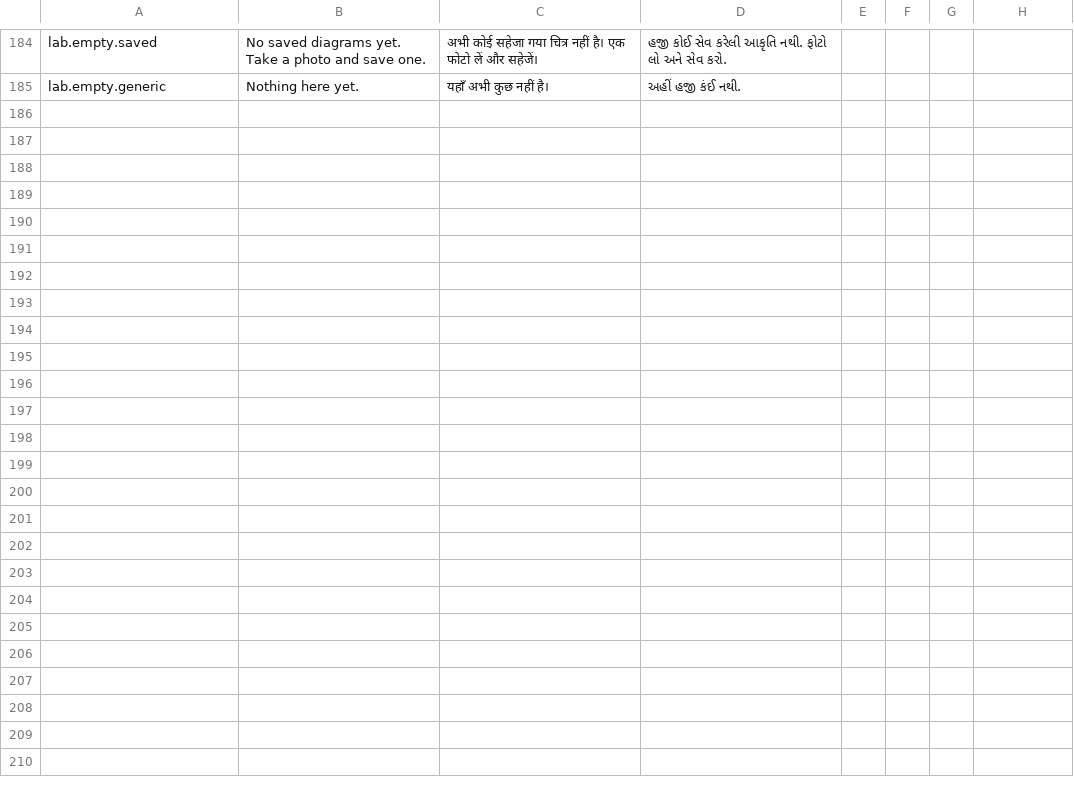
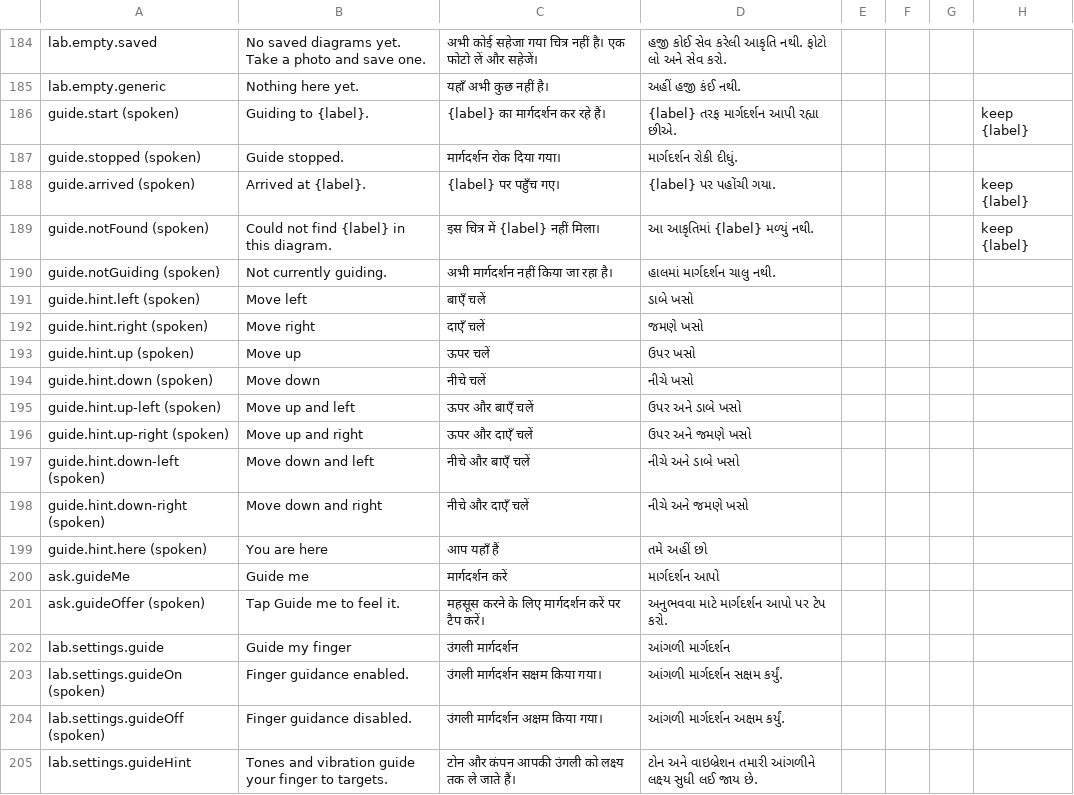
Before and after one commit to Ratnesh-101/ghost-touch, a CSV file: docs/user-test/translation-review.csv, drawn as a sheet; only a part is shown, gaps mark what is left out; the diff names each change by its address in the sheet, - before the commit and + after, or states it on an @@ line.

Commit message:
feat(g2-guide-ui): agy lane, reviewed by Claude

```diff
--- a/docs/user-test/translation-review.csv
+++ b/docs/user-test/translation-review.csv
+row 186: guide.start (spoken) | Guiding to {label}. | {label} का मार्गदर्शन कर रहे हैं। | {label} તરફ માર્ગદર્શન આપી રહ્યા છીએ. |  |  |  | keep {label}
+row 187: guide.stopped (spoken) | Guide stopped. | मार्गदर्शन रोक दिया गया। | માર્ગદર્શન રોકી દીધું.
+row 188: guide.arrived (spoken) | Arrived at {label}. | {label} पर पहुँच गए। | {label} પર પહોંચી ગયા. |  |  |  | keep {label}
+row 189: guide.notFound (spoken) | Could not find {label} in this diagram. | इस चित्र में {label} नहीं मिला। | આ આકૃતિમાં {label} મળ્યું નથી. |  |  |  | keep {label}
+row 190: guide.notGuiding (spoken) | Not currently guiding. | अभी मार्गदर्शन नहीं किया जा रहा है। | હાલમાં માર્ગદર્શન ચાલુ નથી.
+row 191: guide.hint.left (spoken) | Move left | बाएँ चलें | ડાબે ખસો
+row 192: guide.hint.right (spoken) | Move right | दाएँ चलें | જમણે ખસો
+row 193: guide.hint.up (spoken) | Move up | ऊपर चलें | ઉપર ખસો
+row 194: guide.hint.down (spoken) | Move down | नीचे चलें | નીચે ખસો
+row 195: guide.hint.up-left (spoken) | Move up and left | ऊपर और बाएँ चलें | ઉપર અને ડાબે ખસો
+row 196: guide.hint.up-right (spoken) | Move up and right | ऊपर और दाएँ चलें | ઉપર અને જમણે ખસો
+row 197: guide.hint.down-left (spoken) | Move down and left | नीचे और बाएँ चलें | નીચે અને ડાબે ખસો
+row 198: guide.hint.down-right (spoken) | Move down and right | नीचे और दाएँ चलें | નીચે અને જમણે ખસો
+row 199: guide.hint.here (spoken) | You are here | आप यहाँ हैं | તમે અહીં છો
+row 200: ask.guideMe | Guide me | मार्गदर्शन करें | માર્ગદર્શન આપો
+row 201: ask.guideOffer (spoken) | Tap Guide me to feel it. | महसूस करने के लिए मार्गदर्शन करें पर टैप करें। | અનુભવવા માટે માર્ગદર્શન આપો પર ટેપ કરો.
+row 202: lab.settings.guide | Guide my finger | उंगली मार्गदर्शन | આંગળી માર્ગદર્શન
+row 203: lab.settings.guideOn (spoken) | Finger guidance enabled. | उंगली मार्गदर्शन सक्षम किया गया। | આંગળી માર્ગદર્શન સક્ષમ કર્યું.
+row 204: lab.settings.guideOff (spoken) | Finger guidance disabled. | उंगली मार्गदर्शन अक्षम किया गया। | આંગળી માર્ગદર્શન અક્ષમ કર્યું.
+row 205: lab.settings.guideHint | Tones and vibration guide your finger to targets. | टोन और कंपन आपकी उंगली को लक्ष्य तक ले जाते हैं। | ટોન અને વાઇબ્રેશન તમારી આંગળીને લક્ષ્ય સુધી લઈ જાય છે.
```
Also changed, not shown: 17 other files.
